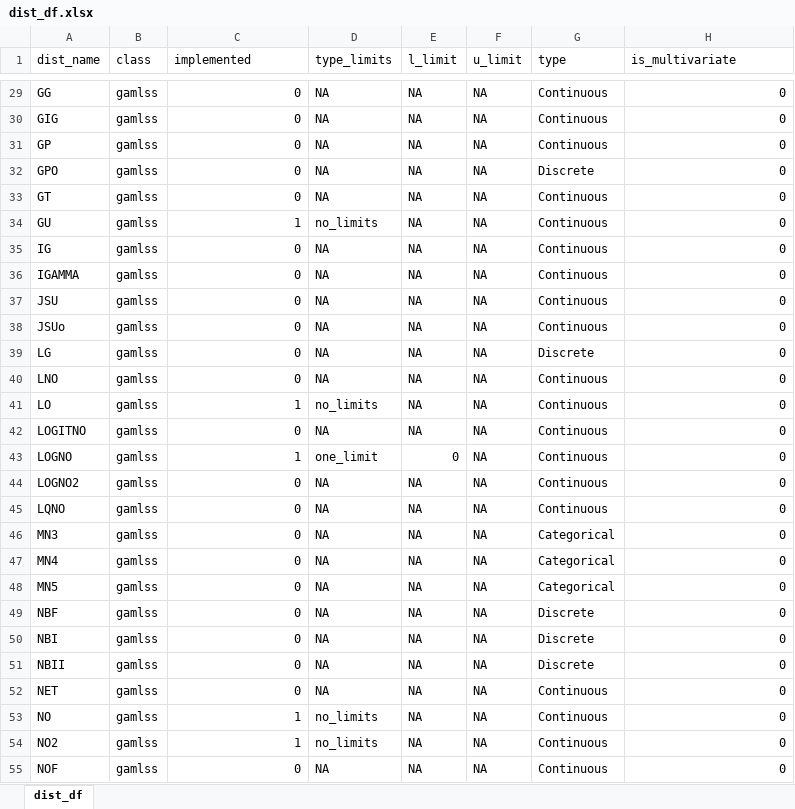
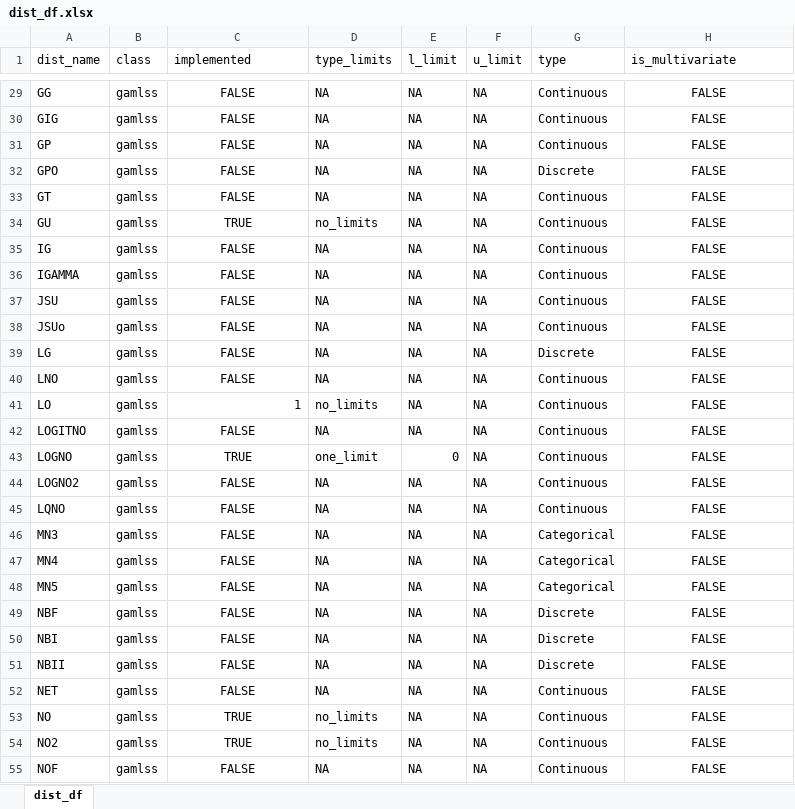
Before and after one commit to Stan125/distreg.vis, an Excel workbook: inst/extdata/dist_df.xlsx, sheet dist_df, drawn as a sheet; only a part is shown, gaps mark what is left out; values as stored, in another font and other column widths than the file's, no borders; the diff covers the shown part only; the diff names each change by its address in the sheet, - before the commit and + after, or states it on an @@ line.

Commit message:
Fix Jens mistake: TRUE instead of 1

```diff
--- a/inst/extdata/dist_df.xlsx (sheet dist_df)
+++ b/inst/extdata/dist_df.xlsx (sheet dist_df)
-C29:C40 alignment: right
+C29:C40 alignment: center
-C29:C33 (implemented): 0
+C29:C33 (implemented): FALSE
-H29:H55 (is_multivariate): 0
+H29:H55 (is_multivariate): FALSE
-H29:H55 alignment: right
+H29:H55 alignment: center
-C34 (implemented): 1
+C34 (implemented): TRUE
-C35:C40 (implemented): 0
+C35:C40 (implemented): FALSE
-C42 (implemented): 0
+C42 (implemented): FALSE
-C42:C55 alignment: right
+C42:C55 alignment: center
-C43 (implemented): 1
+C43 (implemented): TRUE
-C44:C52 (implemented): 0
+C44:C52 (implemented): FALSE
-C53:C54 (implemented): 1
+C53:C54 (implemented): TRUE
-C55 (implemented): 0
+C55 (implemented): FALSE
```
Also changed, not shown: 191 edited cells and cell formats elsewhere in this sheet, 2 other files.
